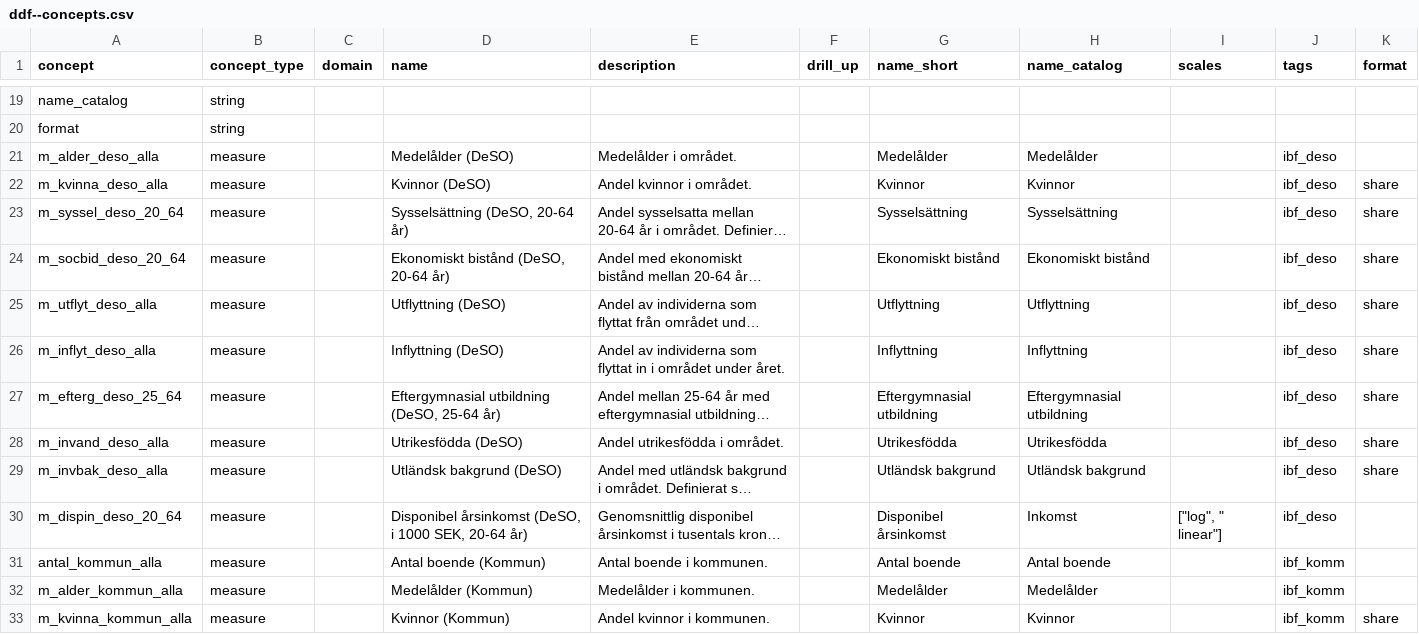
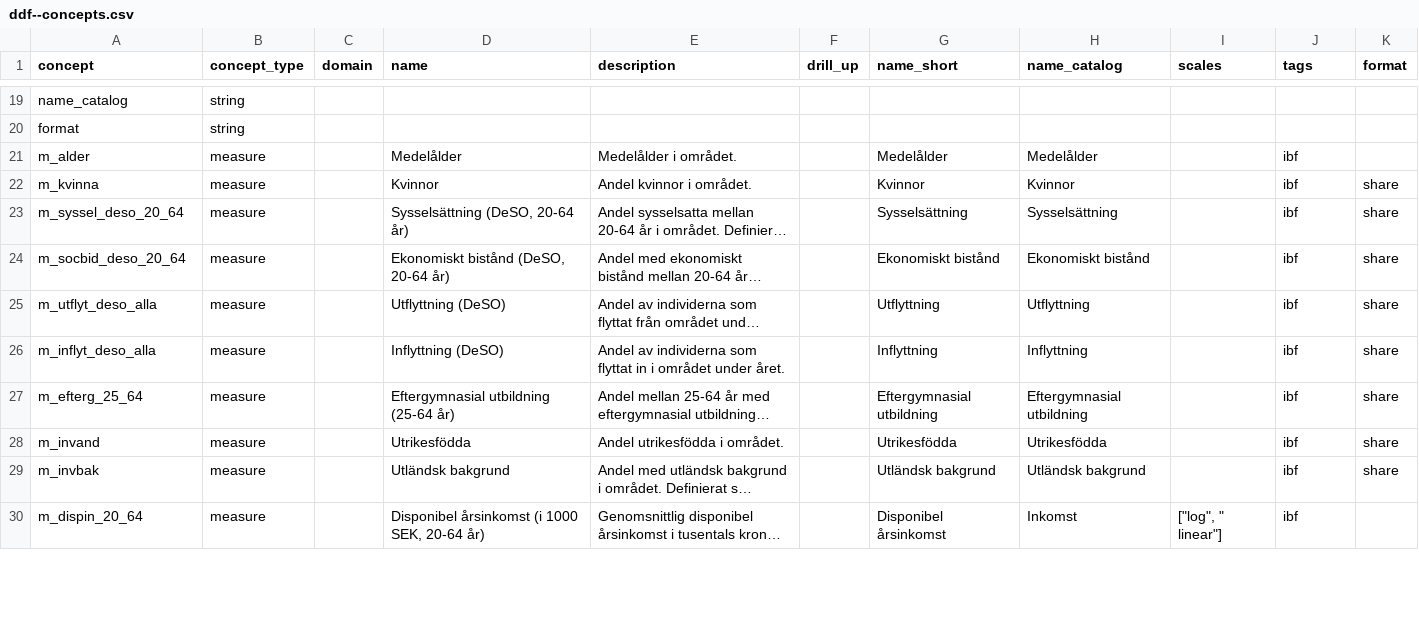
Before and after one commit to open-numbers/ddf--ibfuu--healthatlas, a CSV file: ddf--concepts.csv, drawn as a sheet; only a part is shown, gaps mark what is left out; long unchanged cells end in …; removed rows and columns are numbered as before the commit, all else as after; the diff covers the shown part only; the diff names each change by its address in the sheet, - before the commit and + after, or states it on an @@ line.

```diff
--- a/ddf--concepts.csv
+++ b/ddf--concepts.csv
-A21 (concept): m_alder_deso_alla
+A21 (concept): m_alder
-D21 (name): Medelålder (DeSO)
+D21 (name): Medelålder
-J21:J30 (tags): ibf_deso
+J21:J30 (tags): ibf
-A22 (concept): m_kvinna_deso_alla
+A22 (concept): m_kvinna
-D22 (name): Kvinnor (DeSO)
+D22 (name): Kvinnor
-A27 (concept): m_efterg_deso_25_64
+A27 (concept): m_efterg_25_64
-D27 (name): Eftergymnasial utbildning (DeSO, 25-64 år)
+D27 (name): Eftergymnasial utbildning (25-64 år)
-A28 (concept): m_invand_deso_alla
+A28 (concept): m_invand
-D28 (name): Utrikesfödda (DeSO)
+D28 (name): Utrikesfödda
-A29 (concept): m_invbak_deso_alla
+A29 (concept): m_invbak
-D29 (name): Utländsk bakgrund (DeSO)
+D29 (name): Utländsk bakgrund
-A30 (concept): m_dispin_deso_20_64
+A30 (concept): m_dispin_20_64
-D30 (name): Disponibel årsinkomst (DeSO, i 1000 SEK,…
+D30 (name): Disponibel årsinkomst (i 1000 SEK,…
-row 31: antal_kommun_alla | measure |  | Antal boende (Kommun) | Antal boende i kommunen. |  | Antal boende | Antal boende |  | ibf_komm
-row 32: m_alder_kommun_alla | measure |  | Medelålder (Kommun) | Medelålder i kommunen. |  | Medelålder | Medelålder |  | ibf_komm
-row 33: m_kvinna_kommun_alla | measure |  | Kvinnor (Kommun) | Andel kvinnor i kommunen. |  | Kvinnor | Kvinnor |  | ibf_komm | share
```
Also changed, not shown: 2 added rows, 8 removed rows and 4 edited cells elsewhere in this file, ddf--datapoints--antal--by--deso--year.csv, ddf--datapoints--antal--by--kommun--year.csv, 31 other files.
